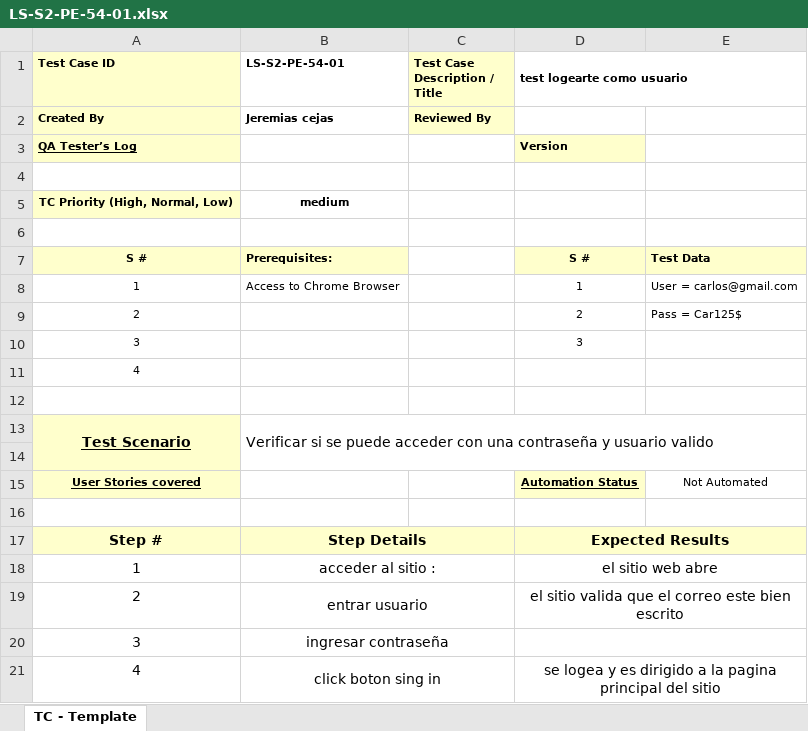
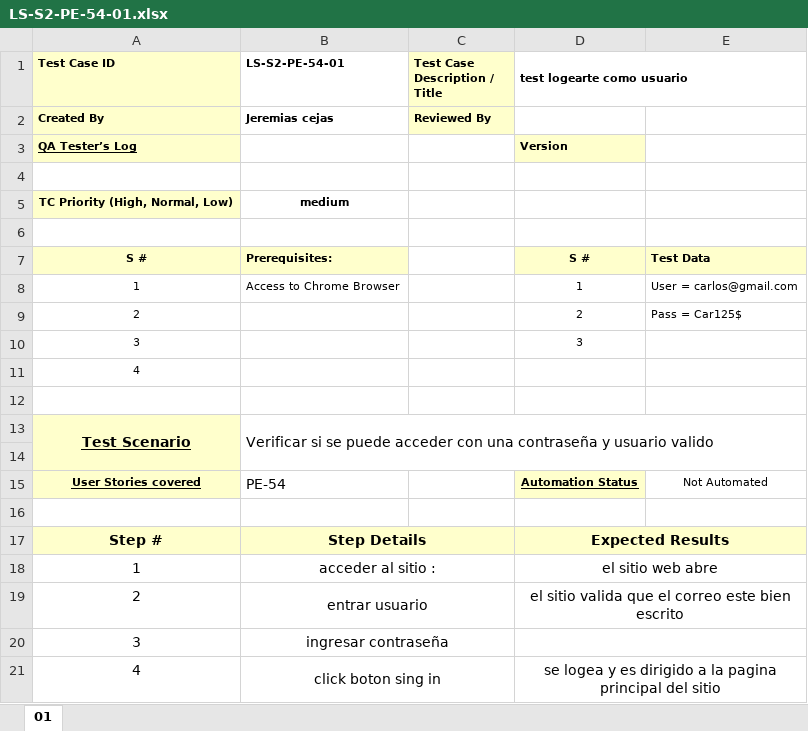
Before and after one commit to LunaSantiago03/TestingAplicaciones--sin_nombre--TPO, an Excel workbook: test_cases/LS-S2-PE-54-01.xlsx, sheet 01, drawn as a sheet; values as stored, in another font and other column widths than the file's, no borders; the diff names each change by its address in the sheet, - before the commit and + after, or states it on an @@ line.

```diff
--- a/test_cases/LS-S2-PE-54-01.xlsx (sheet 01)
+++ b/test_cases/LS-S2-PE-54-01.xlsx (sheet 01)
-sheet tab: TC - Template
+sheet tab: 01
-B15 (LS-S2-PE-54-01): (empty)
+B15 (LS-S2-PE-54-01): PE-54
```
Also changed, not shown: test_cases/LS-S2-PE-16-01.xlsx, test_cases/LS-S2-PE-54-02.xlsx, 1 other file.
